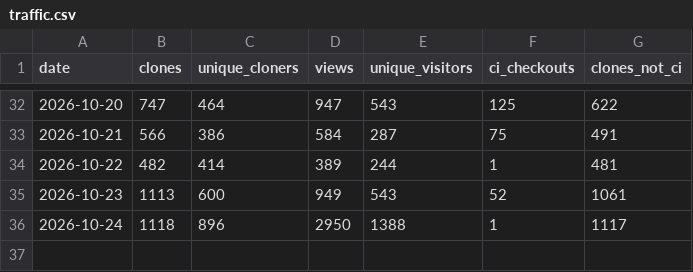
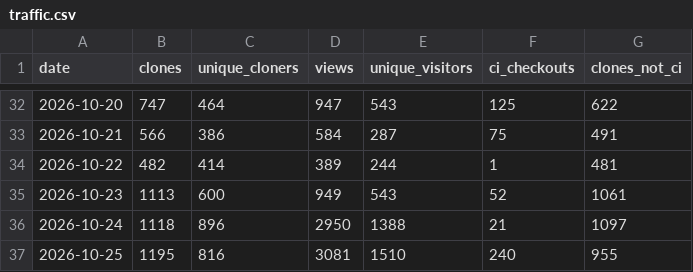
Before and after one commit to 0xOthman/glasshouse, a CSV file: traffic.csv, drawn as a sheet; only a part is shown, gaps mark what is left out.

```diff
--- a/traffic.csv
+++ b/traffic.csv
@@ -35,2 +35,3 @@ date,clones,unique_cloners,views,unique_visitors,ci_checkouts,clones_not_ci
 2026-10-23,1113,600,949,543,52,1061
-2026-10-24,1118,896,2950,1388,1,1117
+2026-10-24,1118,896,2950,1388,21,1097
+2026-10-25,1195,816,3081,1510,240,955
```
